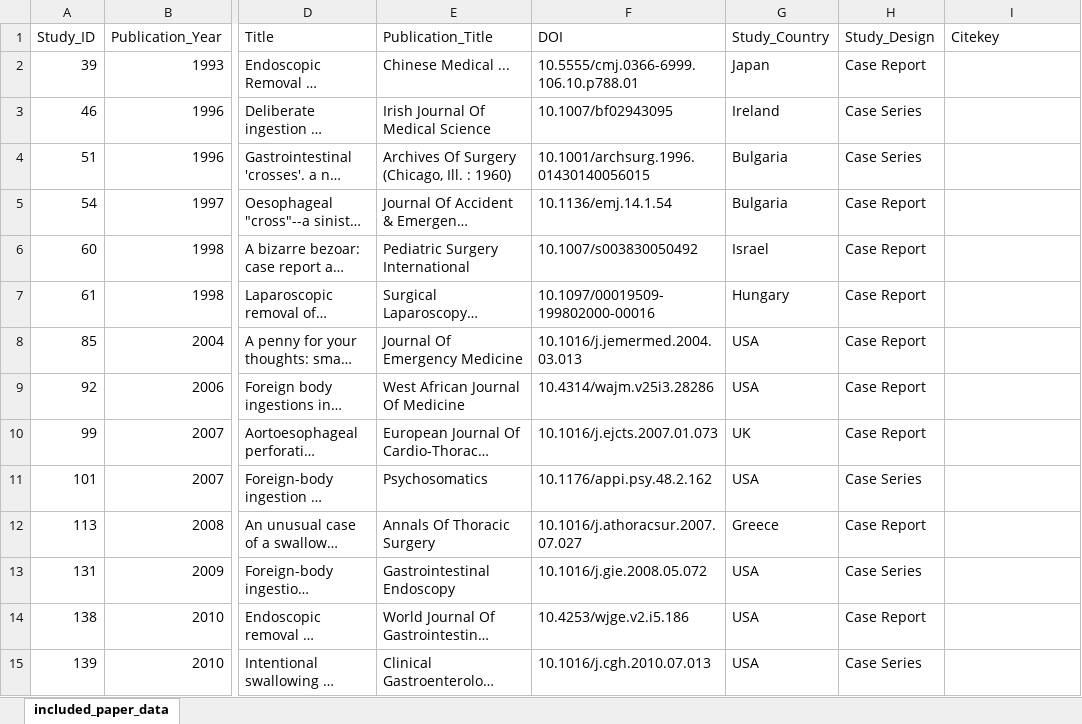
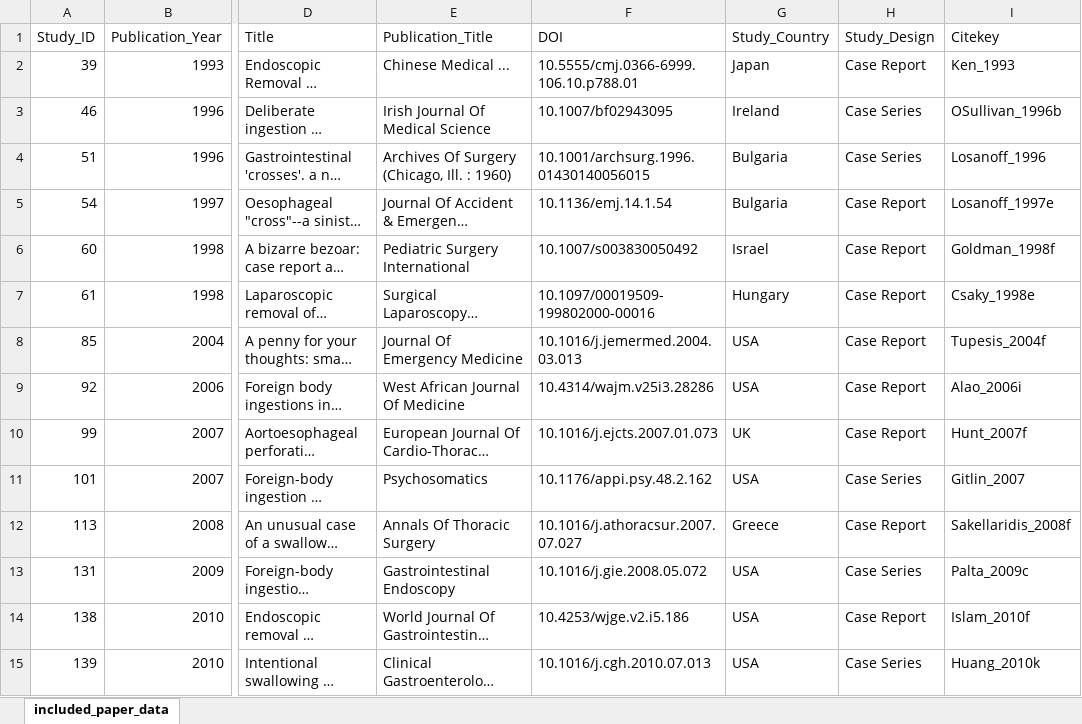
Before and after one commit to jackgedge/iifo_systematic_review, an Excel workbook: input/raw_data/final_report/included_paper_data_final.xlsx, sheet included_paper_data, drawn as a sheet; only a part is shown, gaps mark what is left out; long unchanged cells end in …; values as stored, in another font and other column widths than the file's, no borders; the diff covers the shown part only; the diff names each change by its address in the sheet, - before the commit and + after, or states it on an @@ line.

Commit message:
Continued final report risk of bias

```diff
--- a/input/raw_data/final_report/included_paper_data_final.xlsx (sheet included_paper_data)
+++ b/input/raw_data/final_report/included_paper_data_final.xlsx (sheet included_paper_data)
-I2 (Citekey): (empty)
+I2 (Citekey): Ken_1993
-I3 (Citekey): (empty)
+I3 (Citekey): OSullivan_1996b
-I4 (Citekey): (empty)
+I4 (Citekey): Losanoff_1996
-I5 (Citekey): (empty)
+I5 (Citekey): Losanoff_1997e
-I6 (Citekey): (empty)
+I6 (Citekey): Goldman_1998f
-I7 (Citekey): (empty)
+I7 (Citekey): Csaky_1998e
-I8 (Citekey): (empty)
+I8 (Citekey): Tupesis_2004f
-I9 (Citekey): (empty)
+I9 (Citekey): Alao_2006i
-I10 (Citekey): (empty)
+I10 (Citekey): Hunt_2007f
-I11 (Citekey): (empty)
+I11 (Citekey): Gitlin_2007
-I12 (Citekey): (empty)
+I12 (Citekey): Sakellaridis_2008f
-I13 (Citekey): (empty)
+I13 (Citekey): Palta_2009c
-I14 (Citekey): (empty)
+I14 (Citekey): Islam_2010f
-I15 (Citekey): (empty)
+I15 (Citekey): Huang_2010k
```
Also changed, not shown: 153 edited cells elsewhere in this sheet, input/raw_data/final_report/bias_assessment_case_report_end.xlsx, input/raw_data/final_report/bias_assessment_case_series_end.xlsx, 27 other files.
